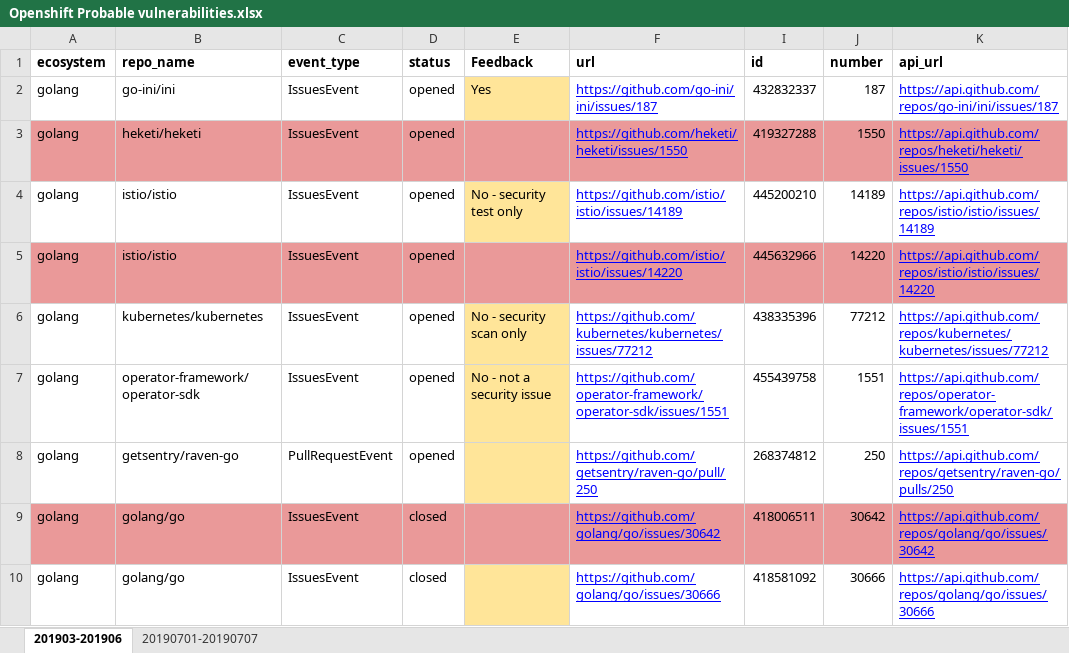
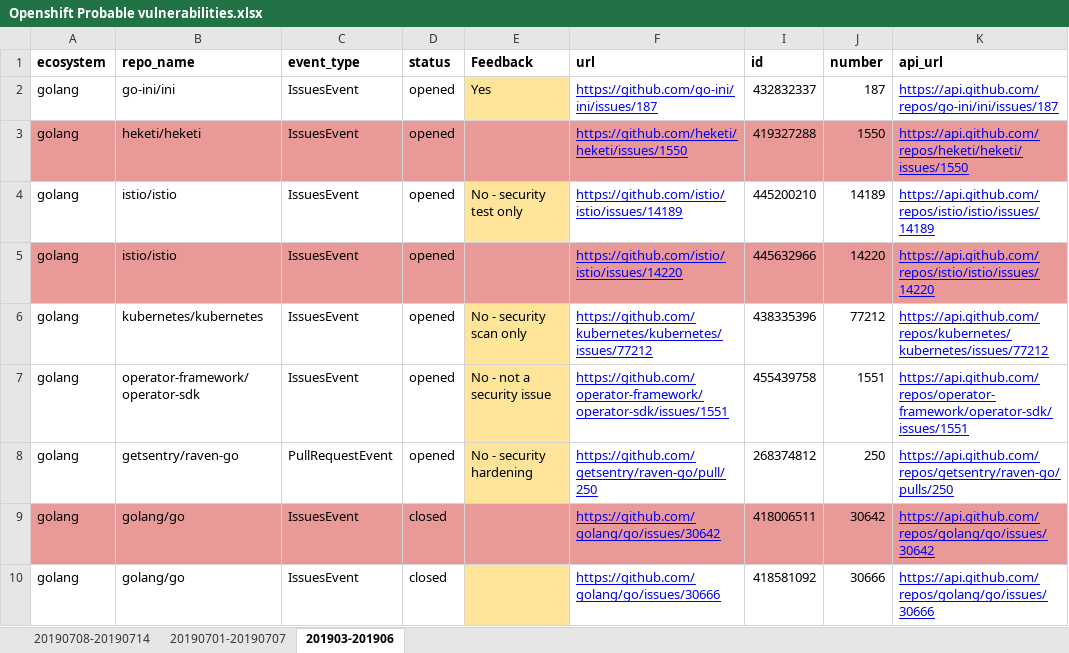
Before and after one commit to kubesecurity/openshift-probable-vulnerabilities, an Excel workbook: probable-vulnerabilities/Openshift Probable vulnerabilities.xlsx, sheet 201903-201906, drawn as a sheet; only a part is shown; values as stored, in another font and other column widths than the file's, no borders; charts and pictures not drawn; the diff names each change by its address in the sheet, - before the commit and + after, or states it on an @@ line.

```diff
--- a/probable-vulnerabilities/Openshift Probable vulnerabilities.xlsx (sheet 201903-201906)
+++ b/probable-vulnerabilities/Openshift Probable vulnerabilities.xlsx (sheet 201903-201906)
+sheet tab: 20190708-20190714
@@ sheet tab order changed: 20190708-20190714 | 20190701-20190707 | 201903-201906 @@
-E8 (Feedback): (empty)
+E8 (Feedback): No - security hardening
```
Also changed, not shown: charts or pictures.
